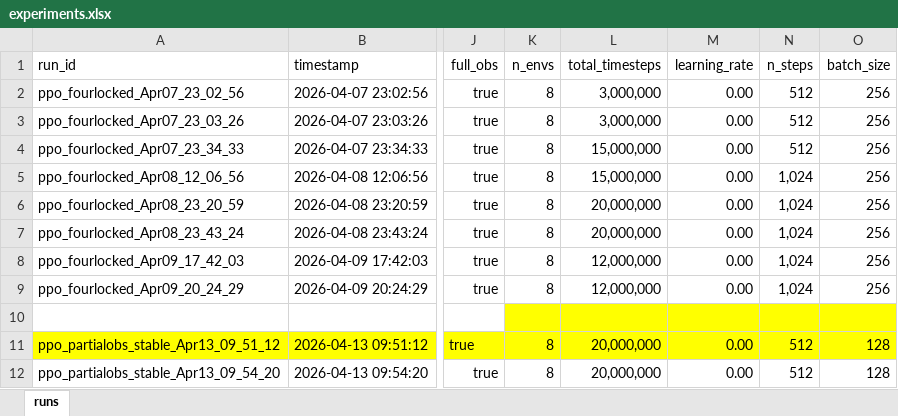
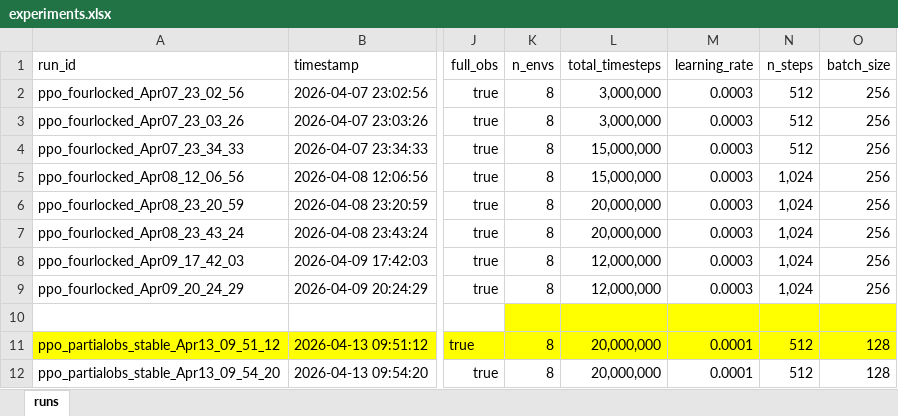
Before and after one commit to victoriagaarcia/MiniGrid_Locked4RoomEnv, an Excel workbook: runs/experiments.xlsx, sheet runs, drawn as a sheet; only a part is shown, gaps mark what is left out; values as stored, in another font and other column widths than the file's, no borders; the diff covers the shown part only; the diff names each change by its address in the sheet, - before the commit and + after, or states it on an @@ line.

Commit message:
experiments updated

```diff
--- a/runs/experiments.xlsx (sheet runs)
+++ b/runs/experiments.xlsx (sheet runs)
-M2:M9 (learning_rate): 0.00
+M2:M9 (learning_rate): 0.0003
-M11:M12 (learning_rate): 0.00
+M11:M12 (learning_rate): 0.0001
```
Also changed, not shown: 46 edited cells and cell formats elsewhere in this sheet.
